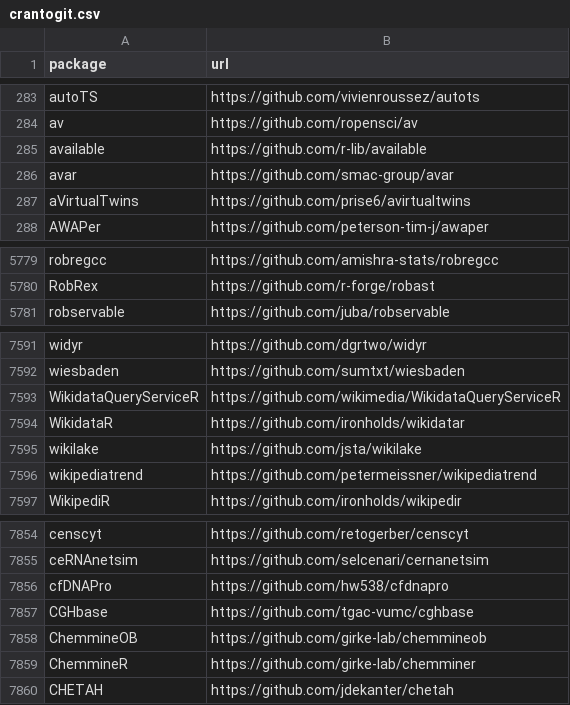
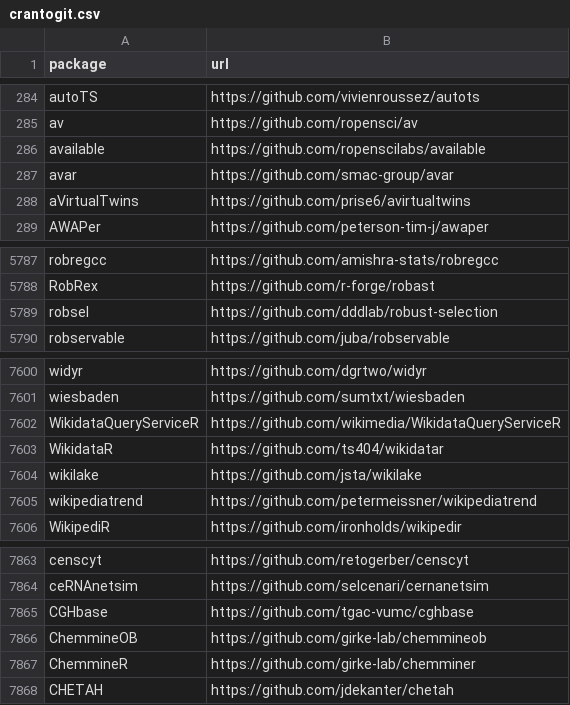
Before and after one commit to r-universe-org/cran-to-git, a CSV file: crantogit.csv, drawn as a sheet; only a part is shown, gaps mark what is left out; the diff covers the shown part only.

```diff
--- a/crantogit.csv
+++ b/crantogit.csv
@@ -284,3 +285,3 @@ autoTS,https://github.com/vivienroussez/autots
 av,https://github.com/ropensci/av
-available,https://github.com/r-lib/available
+available,https://github.com/ropenscilabs/available
 avar,https://github.com/smac-group/avar
@@ -5780,2 +5788,3 @@ robregcc,https://github.com/amishra-stats/robregcc
 RobRex,https://github.com/r-forge/robast
+robsel,https://github.com/dddlab/robust-selection
 robservable,https://github.com/juba/robservable
@@ -7593,3 +7602,3 @@ wiesbaden,https://github.com/sumtxt/wiesbaden
 WikidataQueryServiceR,https://github.com/wikimedia/WikidataQueryServiceR
-WikidataR,https://github.com/ironholds/wikidatar
+WikidataR,https://github.com/ts404/wikidatar
 wikilake,https://github.com/jsta/wikilake
@@ -7855,3 +7864,2 @@ censcyt,https://github.com/retogerber/censcyt
 ceRNAnetsim,https://github.com/selcenari/cernanetsim
-cfDNAPro,https://github.com/hw538/cfdnapro
 CGHbase,https://github.com/tgac-vumc/cghbase
```
Also changed, not shown: 9 added rows and 1 removed row elsewhere in this file, 23 other files.
